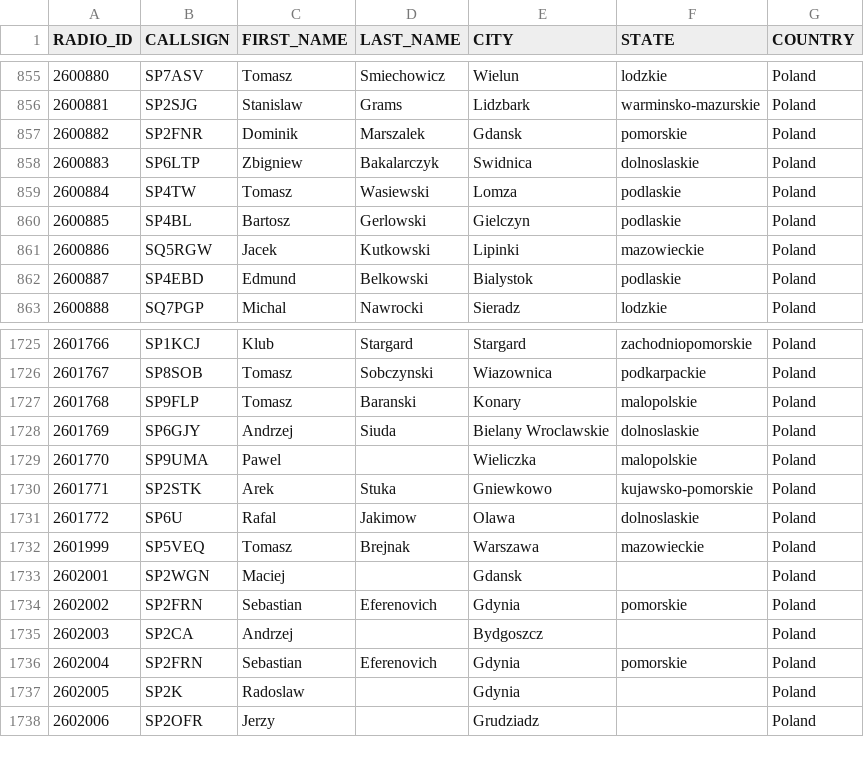
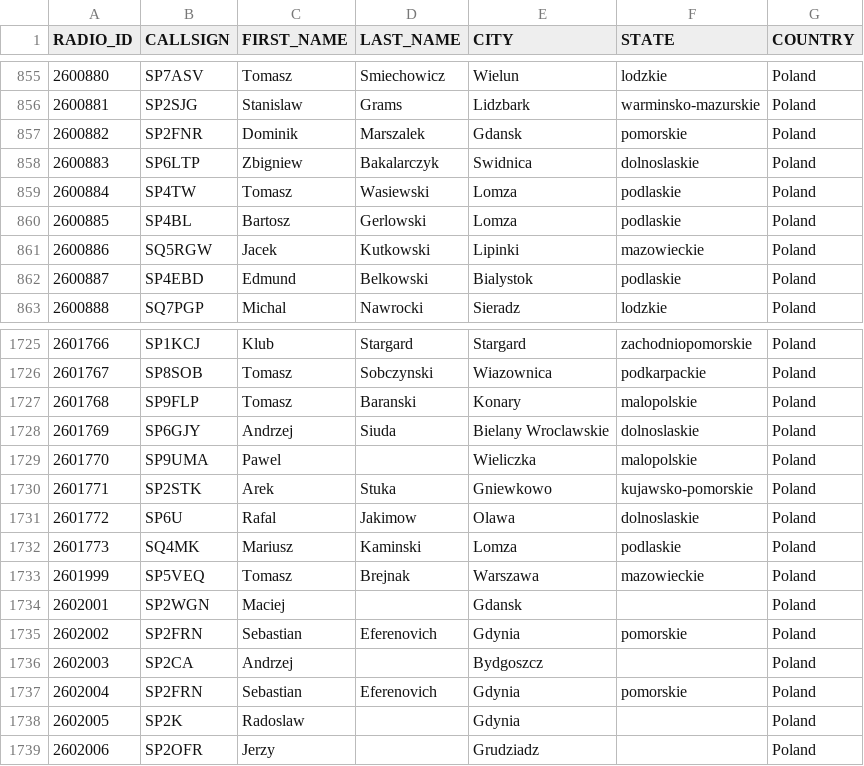
Before and after one commit to walczakkamil/dmr_users, a CSV file: user_PL_wo_diacritics.csv, drawn as a sheet; only a part is shown, gaps mark what is left out.

Commit message:
Updated: 2023-05-17-01-00

```diff
--- a/user_PL_wo_diacritics.csv
+++ b/user_PL_wo_diacritics.csv
@@ -859,3 +859,3 @@ RADIO_ID,CALLSIGN,FIRST_NAME,LAST_NAME,CITY,STATE,COUNTRY
 2600884,SP4TW,Tomasz,Wasiewski,Lomza,podlaskie,Poland
-2600885,SP4BL,Bartosz,Gerlowski,Gielczyn,podlaskie,Poland
+2600885,SP4BL,Bartosz,Gerlowski,Lomza,podlaskie,Poland
 2600886,SQ5RGW,Jacek,Kutkowski,Lipinki,mazowieckie,Poland
@@ -1731,2 +1731,3 @@ RADIO_ID,CALLSIGN,FIRST_NAME,LAST_NAME,CITY,STATE,COUNTRY
 2601772,SP6U,Rafal,Jakimow,Olawa,dolnoslaskie,Poland
+2601773,SQ4MK,Mariusz,Kaminski,Lomza,podlaskie,Poland
 2601999,SP5VEQ,Tomasz,Brejnak,Warszawa,mazowieckie,Poland
```
